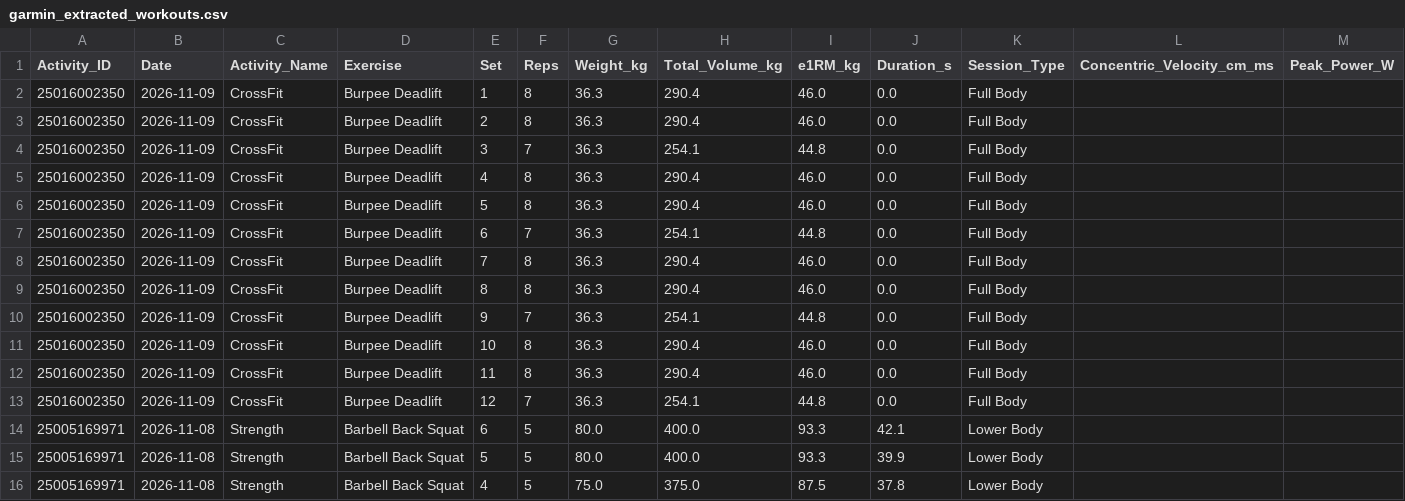
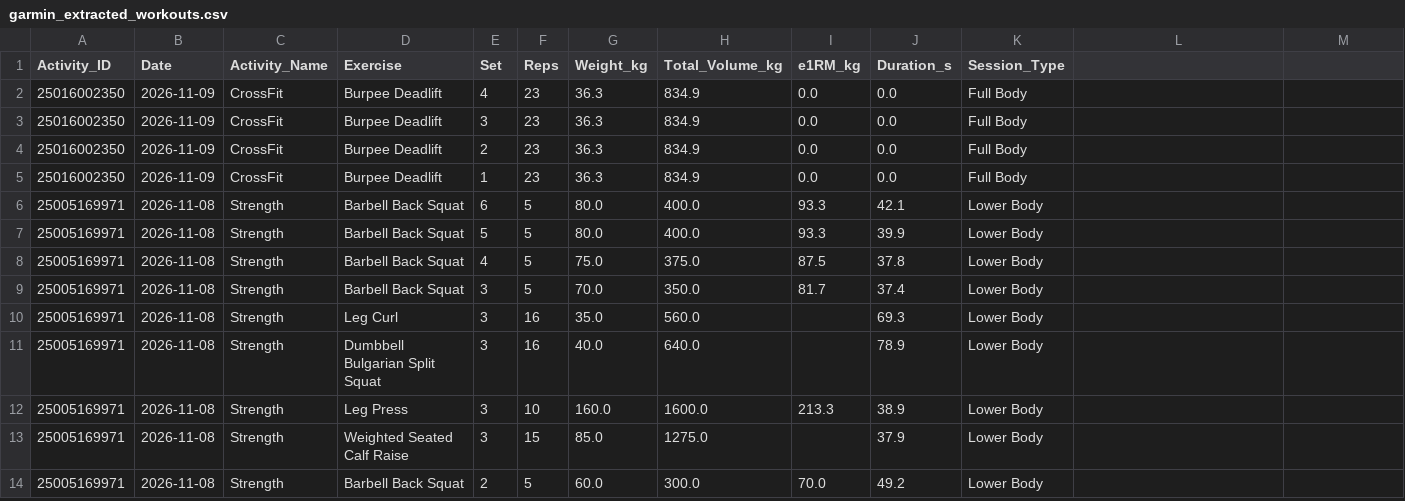
Before and after one commit to ayrtonxandre/agy, a CSV file: athx/garmin_extracted_workouts.csv, drawn as a sheet; only a part is shown; the shorter side is filled out with more unchanged rows; removed rows and columns are numbered as before the commit, all else as after; the diff names each change by its address in the sheet, - before the commit and + after, or states it on an @@ line.

```diff
--- a/athx/garmin_extracted_workouts.csv
+++ b/athx/garmin_extracted_workouts.csv
-L1: Concentric_Velocity_cm_ms
+L1: (empty)
-M1: Peak_Power_W
+M1: (empty)
-E2 (Set): 1
+E2 (Set): 4
-F2 (Reps): 8
+F2 (Reps): 23
-H2 (Total_Volume_kg): 290.4
+H2 (Total_Volume_kg): 834.9
-I2 (e1RM_kg): 46.0
+I2 (e1RM_kg): 0.0
-row 3: 25016002350 | 2026-11-09 | CrossFit | Burpee Deadlift | 2 | 8 | 36.3 | 290.4 | 46.0 | 0.0 | Full Body
-F3 (Reps): 7
+F3 (Reps): 23
-H3 (Total_Volume_kg): 254.1
+H3 (Total_Volume_kg): 834.9
-I3 (e1RM_kg): 44.8
+I3 (e1RM_kg): 0.0
-E4 (Set): 4
+E4 (Set): 2
-F4:F5 (Reps): 8
+F4:F5 (Reps): 23
-H4:H5 (Total_Volume_kg): 290.4
+H4:H5 (Total_Volume_kg): 834.9
-I4:I5 (e1RM_kg): 46.0
+I4:I5 (e1RM_kg): 0.0
-E5 (Set): 5
+E5 (Set): 1
-row 7: 25016002350 | 2026-11-09 | CrossFit | Burpee Deadlift | 6 | 7 | 36.3 | 254.1 | 44.8 | 0.0 | Full Body
-row 8: 25016002350 | 2026-11-09 | CrossFit | Burpee Deadlift | 7 | 8 | 36.3 | 290.4 | 46.0 | 0.0 | Full Body
-row 9: 25016002350 | 2026-11-09 | CrossFit | Burpee Deadlift | 8 | 8 | 36.3 | 290.4 | 46.0 | 0.0 | Full Body
-row 10: 25016002350 | 2026-11-09 | CrossFit | Burpee Deadlift | 9 | 7 | 36.3 | 254.1 | 44.8 | 0.0 | Full Body
-row 11: 25016002350 | 2026-11-09 | CrossFit | Burpee Deadlift | 10 | 8 | 36.3 | 290.4 | 46.0 | 0.0 | Full Body
-row 12: 25016002350 | 2026-11-09 | CrossFit | Burpee Deadlift | 11 | 8 | 36.3 | 290.4 | 46.0 | 0.0 | Full Body
-row 13: 25016002350 | 2026-11-09 | CrossFit | Burpee Deadlift | 12 | 7 | 36.3 | 254.1 | 44.8 | 0.0 | Full Body
```
Also changed, not shown: athx/garmin_all_activities.csv, athx/garmin_workout_activities.csv, 8 other files.
